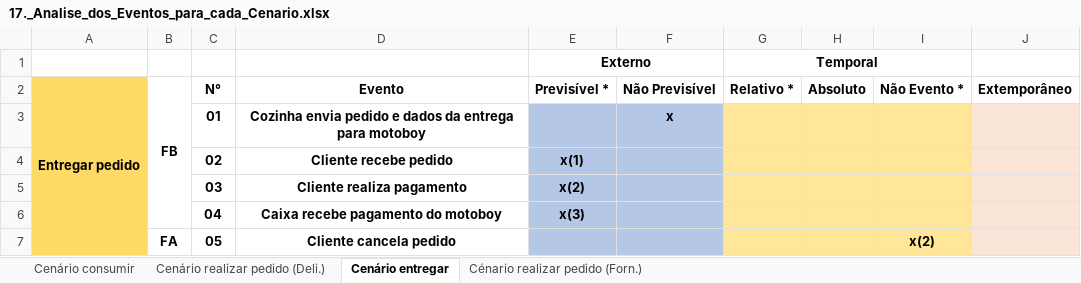
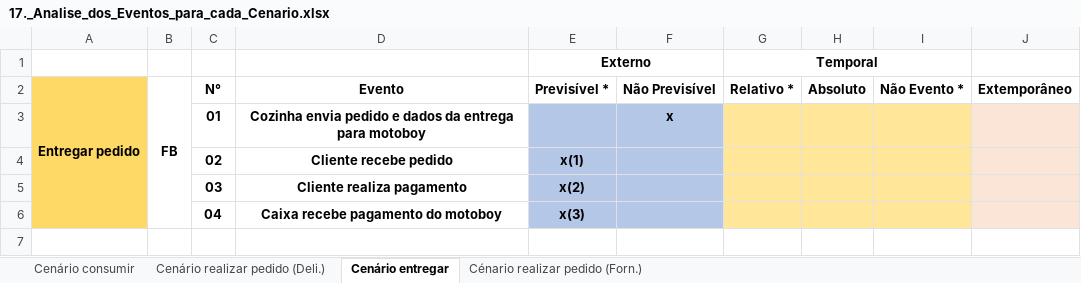
Before and after one commit to Antsuhue/ProjetoOPE, an Excel workbook: 17._Analise_dos_Eventos_para_cada_Cenario.xlsx, sheet Cenário entregar, drawn as a sheet; values as stored, in another font and other column widths than the file's, no borders; charts and pictures not drawn; the diff names each change by its address in the sheet, - before the commit and + after, or states it on an @@ line.

```diff
--- a/17._Analise_dos_Eventos_para_cada_Cenario.xlsx (sheet Cenário entregar)
+++ b/17._Analise_dos_Eventos_para_cada_Cenario.xlsx (sheet Cenário entregar)
-row 7:  | FA | 05 | Cliente cancela pedido |  |  |  |  | x(2)
```
Also changed, not shown: sheet Cenário consumir, sheet Cénario realizar pedido (Forn.), sheet Cenário realizar pedido (Deli.), charts or pictures.
